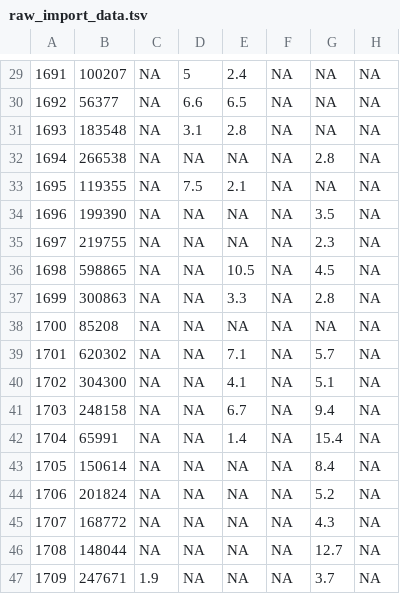
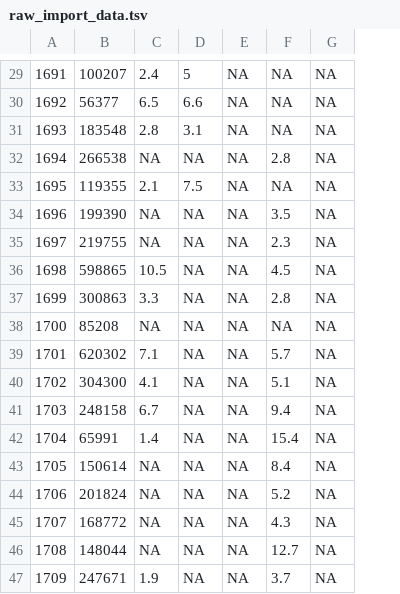
Before and after one commit to fabianaiolfi/calicoes, a TSV file: data/raw_import_data.tsv, drawn as a sheet; only a part is shown, gaps mark what is left out; the diff covers the shown part only; the diff names each change by its address in the sheet, - before the commit and + after, or states it on an @@ line.

```diff
--- a/data/raw_import_data.tsv
+++ b/data/raw_import_data.tsv
-column E, rows 29-47: 2.4 | 6.5 | 2.8 | NA | 2.1 | NA | NA | 10.5 | 3.3 | NA | 7.1 | 4.1 | 6.7 | 1.4 | NA | NA | NA | NA | NA
-C29: NA
+C29: 2.4
-C30: NA
+C30: 6.5
-C31: NA
+C31: 2.8
-C33: NA
+C33: 2.1
-C36: NA
+C36: 10.5
-C37: NA
+C37: 3.3
-C39: NA
+C39: 7.1
-C40: NA
+C40: 4.1
-C41: NA
+C41: 6.7
-C42: NA
+C42: 1.4
```
Also changed, not shown: 25 edited cells elsewhere in this file.
